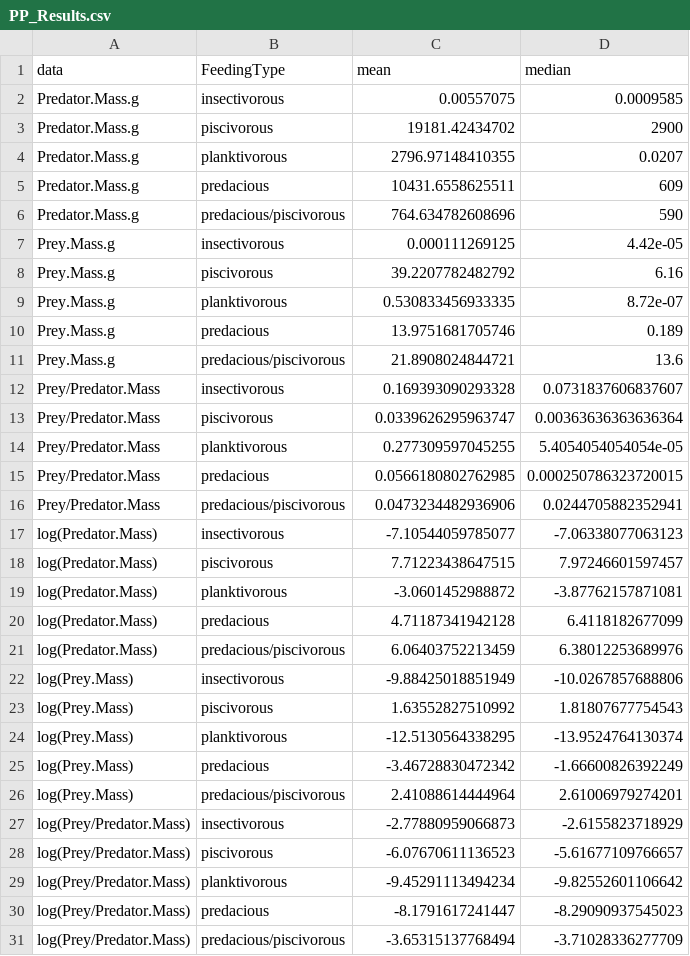
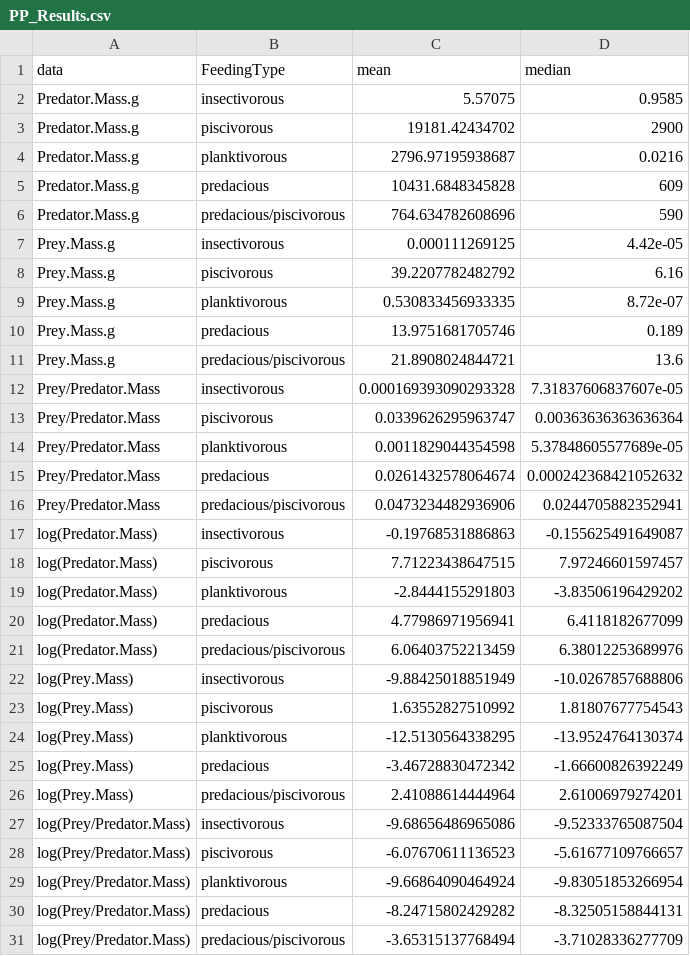
Before and after one commit to ph-u/CMEE_ph-u, a CSV file: Week3/Results/PP_Results.csv, drawn as a sheet.

```diff
--- a/Week3/Results/PP_Results.csv
+++ b/Week3/Results/PP_Results.csv
@@ -1,6 +1,6 @@
 data,FeedingType,mean,median
-Predator.Mass.g,insectivorous,0.00557075,0.0009585
+Predator.Mass.g,insectivorous,5.57075,0.9585
 Predator.Mass.g,piscivorous,19181.42434702,2900
-Predator.Mass.g,planktivorous,2796.97148410355,0.0207
-Predator.Mass.g,predacious,10431.6558625511,609
+Predator.Mass.g,planktivorous,2796.97195938687,0.0216
+Predator.Mass.g,predacious,10431.6848345828,609
 Predator.Mass.g,predacious/piscivorous,764.634782608696,590
@@ -11,11 +11,11 @@ Prey.Mass.g,predacious,13.9751681705746,0.189
 Prey.Mass.g,predacious/piscivorous,21.8908024844721,13.6
-Prey/Predator.Mass,insectivorous,0.169393090293328,0.0731837606837607
+Prey/Predator.Mass,insectivorous,0.000169393090293328,7.31837606837607e-05
 Prey/Predator.Mass,piscivorous,0.0339626295963747,0.00363636363636364
-Prey/Predator.Mass,planktivorous,0.277309597045255,5.4054054054054e-05
-Prey/Predator.Mass,predacious,0.0566180802762985,0.000250786323720015
+Prey/Predator.Mass,planktivorous,0.0011829044354598,5.37848605577689e-05
+Prey/Predator.Mass,predacious,0.0261432578064674,0.000242368421052632
 Prey/Predator.Mass,predacious/piscivorous,0.0473234482936906,0.0244705882352941
-log(Predator.Mass),insectivorous,-7.10544059785077,-7.06338077063123
+log(Predator.Mass),insectivorous,-0.19768531886863,-0.155625491649087
 log(Predator.Mass),piscivorous,7.71223438647515,7.97246601597457
-log(Predator.Mass),planktivorous,-3.0601452988872,-3.87762157871081
-log(Predator.Mass),predacious,4.71187341942128,6.4118182677099
+log(Predator.Mass),planktivorous,-2.8444155291803,-3.83506196429202
+log(Predator.Mass),predacious,4.77986971956941,6.4118182677099
 log(Predator.Mass),predacious/piscivorous,6.06403752213459,6.38012253689976
@@ -26,6 +26,6 @@ log(Prey.Mass),predacious,-3.46728830472342,-1.66600826392249
 log(Prey.Mass),predacious/piscivorous,2.41088614444964,2.61006979274201
-log(Prey/Predator.Mass),insectivorous,-2.77880959066873,-2.6155823718929
+log(Prey/Predator.Mass),insectivorous,-9.68656486965086,-9.52333765087504
 log(Prey/Predator.Mass),piscivorous,-6.07670611136523,-5.61677109766657
-log(Prey/Predator.Mass),planktivorous,-9.45291113494234,-9.82552601106642
-log(Prey/Predator.Mass),predacious,-8.1791617241447,-8.29090937545023
+log(Prey/Predator.Mass),planktivorous,-9.66864090464924,-9.83051853266954
+log(Prey/Predator.Mass),predacious,-8.24715802429282,-8.32505158844131
 log(Prey/Predator.Mass),predacious/piscivorous,-3.65315137768494,-3.71028336277709
```
Also changed, not shown: Week3/Results/PP_Regress_Results.csv, Week3/Results/PP_Regress_loc_Results.csv, 11 other files.
